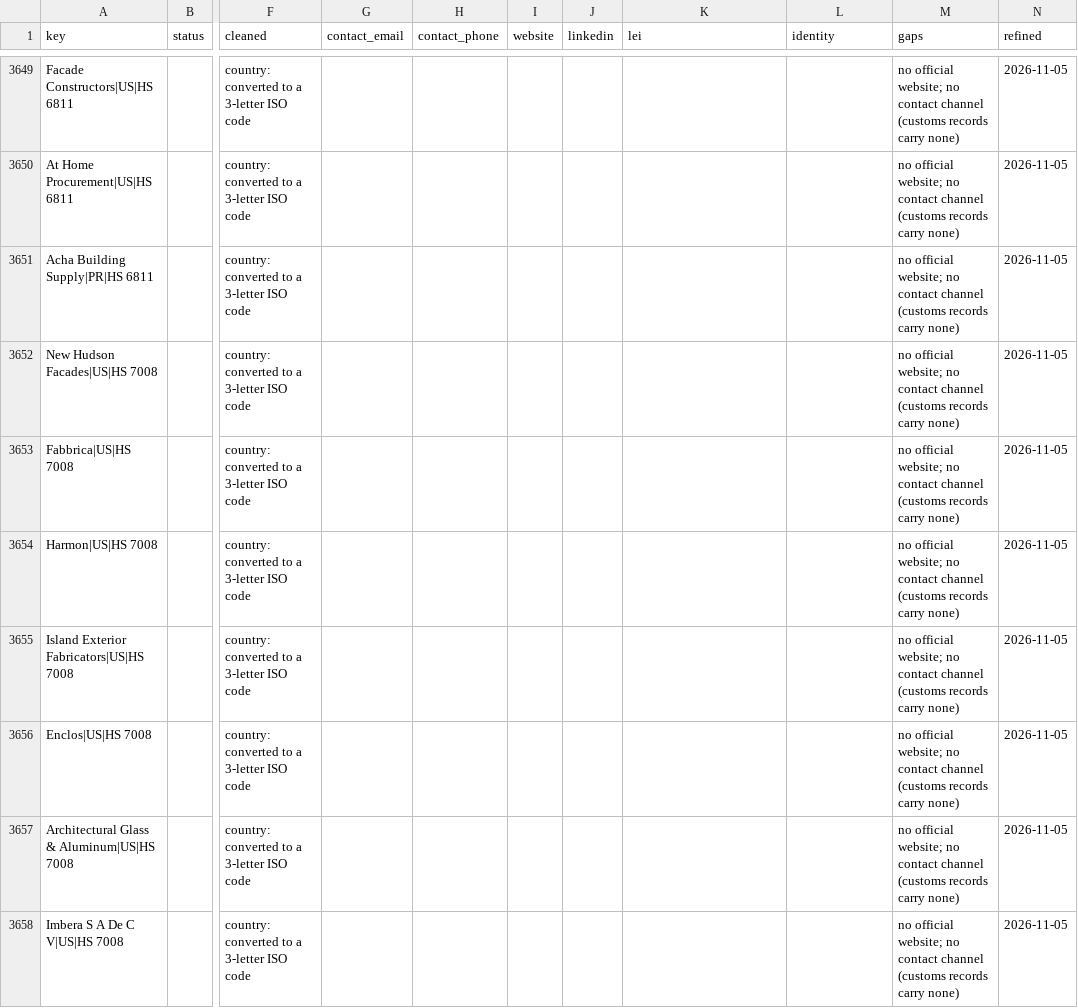
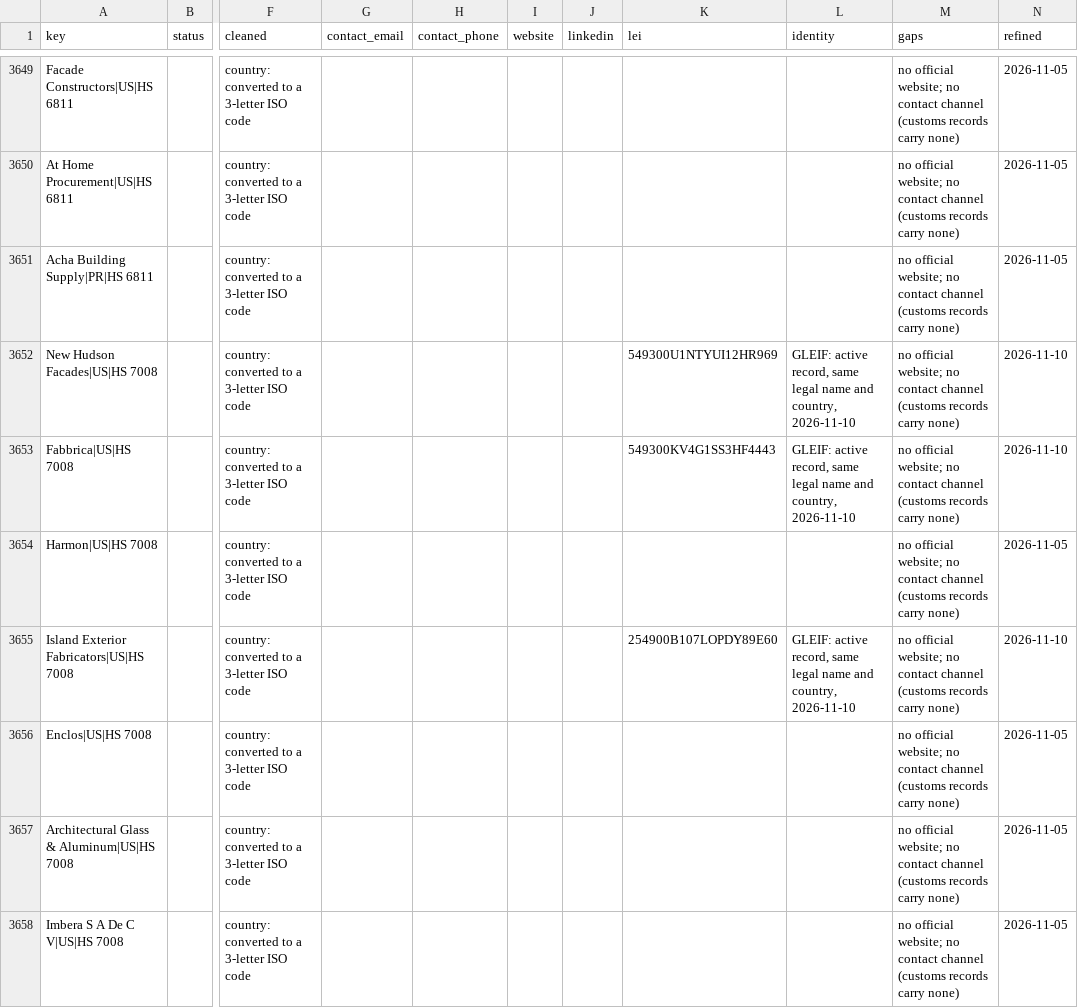
Before and after one commit to etaram/commodity-feeder, a CSV file: data/leads/refined/importers.csv, drawn as a sheet; only a part is shown, gaps mark what is left out; the diff covers the shown part only; the diff names each change by its address in the sheet, - before the commit and + after, or states it on an @@ line.

```diff
--- a/data/leads/refined/importers.csv
+++ b/data/leads/refined/importers.csv
-K3652 (lei): (empty)
+K3652 (lei): 549300U1NTYUI12HR969
-L3652:L3653 (identity): (empty)
+L3652:L3653 (identity): GLEIF: active record, same legal name and country, 2026-11-10
-N3652:N3653 (refined): 2026-11-05
+N3652:N3653 (refined): 2026-11-10
-K3653 (lei): (empty)
+K3653 (lei): 549300KV4G1SS3HF4443
-K3655 (lei): (empty)
+K3655 (lei): 254900B107LOPDY89E60
-L3655 (identity): (empty)
+L3655 (identity): GLEIF: active record, same legal name and country, 2026-11-10
-N3655 (refined): 2026-11-05
+N3655 (refined): 2026-11-10
```
Also changed, not shown: 36 edited cells elsewhere in this file, data/leads/refined/tenders.csv, 1 other file.
